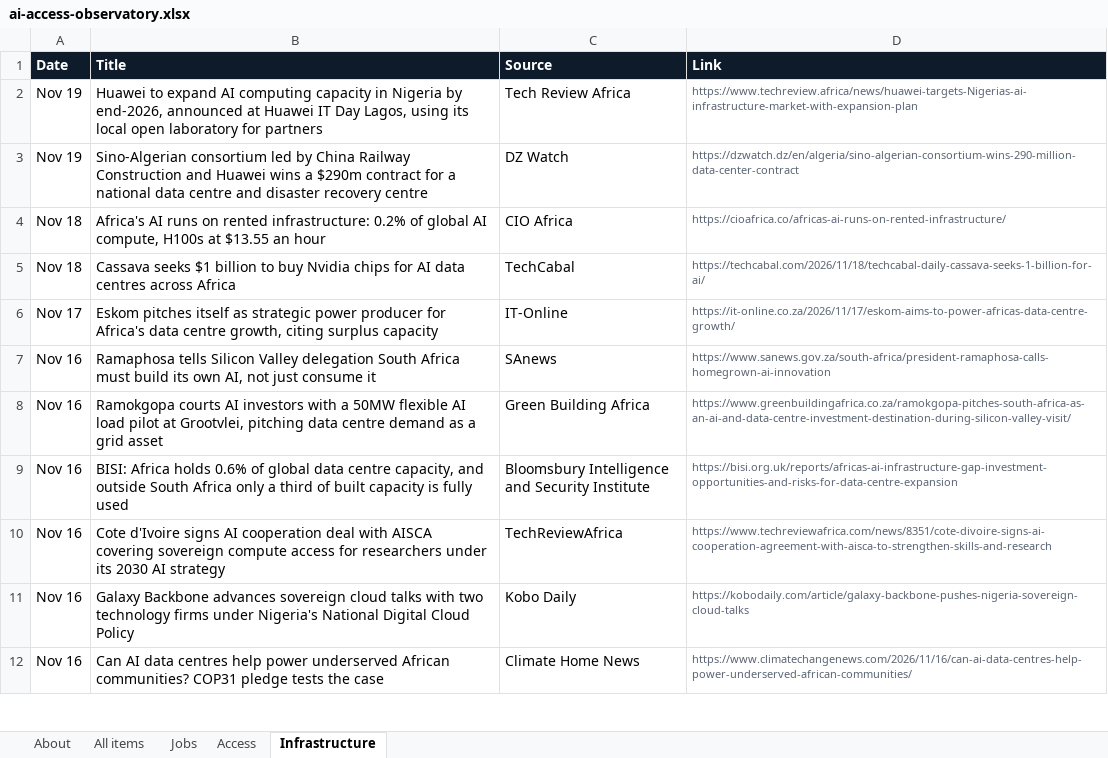
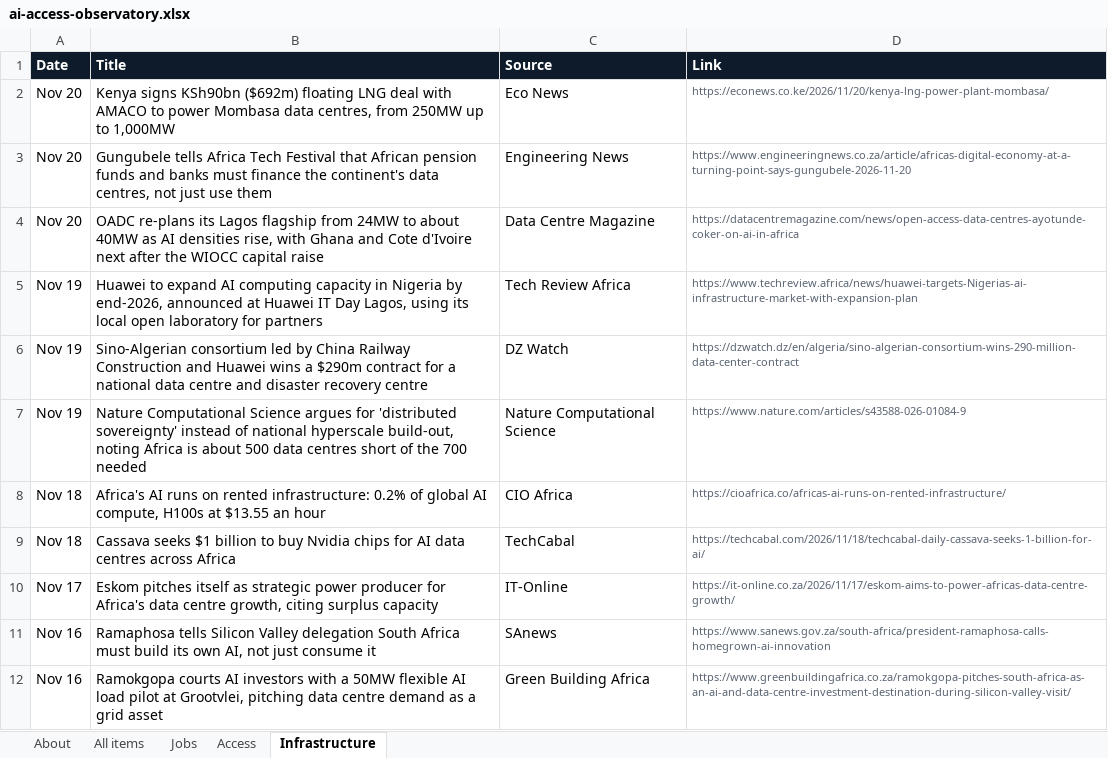
Before and after one commit to samuelajayi29-maker/ai-access-observatory, an Excel workbook: data/ai-access-observatory.xlsx, sheet Infrastructure, drawn as a sheet; only a part is shown; the shorter side is filled out with more unchanged rows; values as stored, in another font and other column widths than the file's, no borders; the diff names each change by its address in the sheet, - before the commit and + after, or states it on an @@ line.

```diff
--- a/data/ai-access-observatory.xlsx (sheet Infrastructure)
+++ b/data/ai-access-observatory.xlsx (sheet Infrastructure)
+row 2: Nov 20 | Kenya signs KSh90bn ($692m) floating LNG deal with AMACO to power Mombasa data centres, from 250MW up to 1,000MW | Eco News | https://econews.co.ke/2026/11/20/kenya-lng-power-plant-mombasa/
+row 3: Nov 20 | Gungubele tells Africa Tech Festival that African pension funds and banks must finance the continent's data centres, not just use them | Engineering News | https://www.engineeringnews.co.za/article/africas-digital-economy-at-a-turning-point-says-gungubele-2026-11-20
+row 4: Nov 20 | OADC re-plans its Lagos flagship from 24MW to about 40MW as AI densities rise, with Ghana and Cote d'Ivoire next after the WIOCC capital raise | Data Centre Magazine | https://datacentremagazine.com/news/open-access-data-centres-ayotunde-coker-on-ai-in-africa
+row 7: Nov 19 | Nature Computational Science argues for 'distributed sovereignty' instead of national hyperscale build-out, noting Africa is about 500 data centres short of the 700 needed | Nature Computational Science | https://www.nature.com/articles/s43588-026-01084-9
```
Also changed, not shown: sheet All items, sheet Jobs, sheet About, sheet Access, 2 other files.
